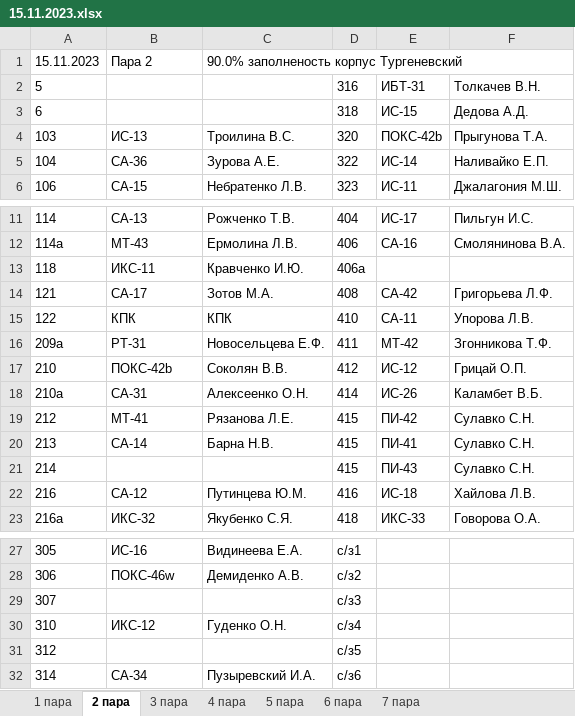
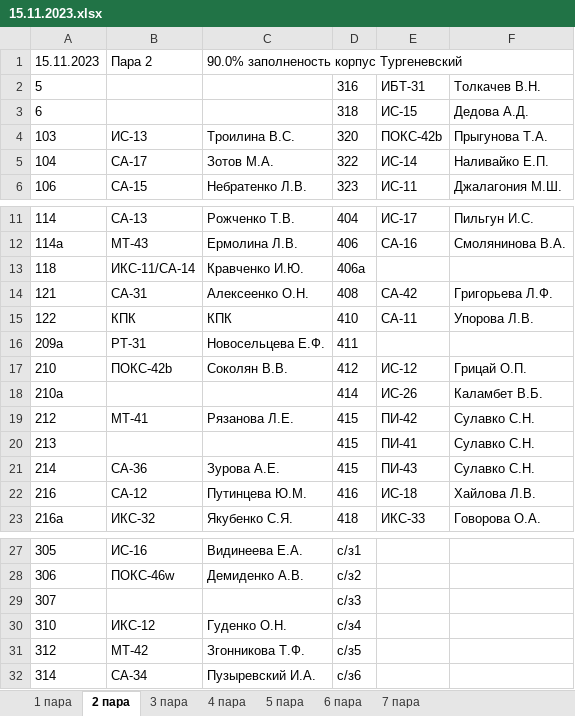
Before and after one commit to divanys/parsing_planchette, an Excel workbook: all_planchette/15.11.2023.xlsx, sheet 2 пара, drawn as a sheet; only a part is shown, gaps mark what is left out; values as stored, in another font and other column widths than the file's, no borders; charts and pictures not drawn; the diff names each change by its address in the sheet, - before the commit and + after, or states it on an @@ line.

```diff
--- a/all_planchette/15.11.2023.xlsx (sheet 2 пара)
+++ b/all_planchette/15.11.2023.xlsx (sheet 2 пара)
-B5: СА-36
+B5: СА-17
-C5: Зурова А.Е.
+C5: Зотов М.А.
-B13: ИКС-11
+B13: ИКС-11/СА-14
-B14: СА-17
+B14: СА-31
-C14: Зотов М.А.
+C14: Алексеенко О.Н.
-E16: МТ-42
+E16: (empty)
-F16: Згонникова Т.Ф.
+F16: (empty)
-B18: СА-31
+B18: (empty)
-C18: Алексеенко О.Н.
+C18: (empty)
-B20: СА-14
+B20: (empty)
-C20: Барна Н.В.
+C20: (empty)
-B21: (empty)
+B21: СА-36
-C21: (empty)
+C21: Зурова А.Е.
-B31: (empty)
+B31: МТ-42
-C31: (empty)
+C31: Згонникова Т.Ф.
```
Also changed, not shown: sheet 3 пара, sheet 5 пара, sheet 4 пара, sheet 6 пара, sheet 1 пара, 7 other files.
